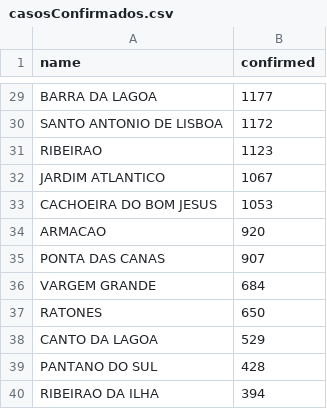
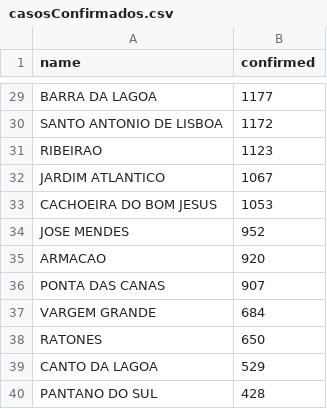
Before and after one commit to RSestrem/covid_data, a CSV file: casosConfirmados.csv, drawn as a sheet; only a part is shown, gaps mark what is left out; the shorter side is filled out with more unchanged rows; the diff names each change by its address in the sheet, - before the commit and + after, or states it on an @@ line.

Commit message:
Update casosConfirmados.csv

```diff
--- a/casosConfirmados.csv
+++ b/casosConfirmados.csv
+row 34: JOSE MENDES | 952
```
